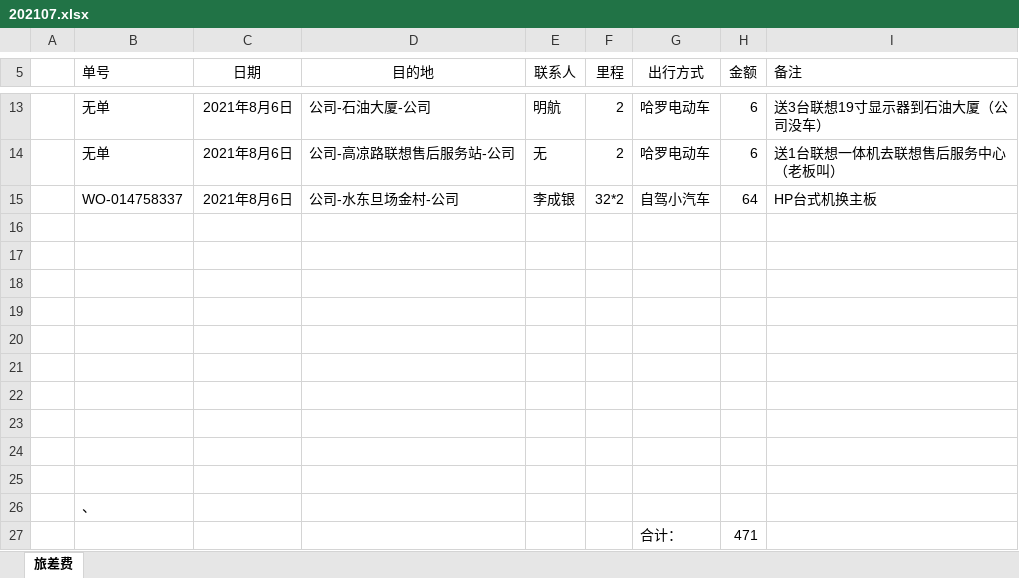
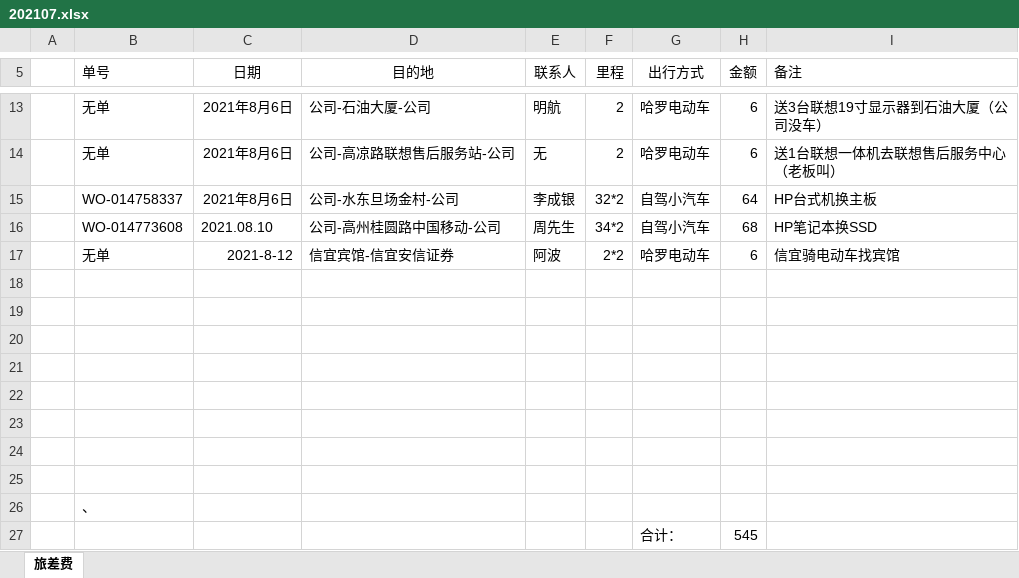
Before and after one commit to ikwen/debianlinux, an Excel workbook: HP/zj/202107.xlsx, sheet 旅差费, drawn as a sheet; only a part is shown, gaps mark what is left out; values as stored, in another font and other column widths than the file's, no borders; the diff names each change by its address in the sheet, - before the commit and + after, or states it on an @@ line.

Commit message:
linux

```diff
--- a/HP/zj/202107.xlsx (sheet 旅差费)
+++ b/HP/zj/202107.xlsx (sheet 旅差费)
-row 16: (empty)
+row 16:  | WO-014773608 | 2021.08.10 | 公司-高州桂圆路中国移动-公司 | 周先生 | 34*2 | 自驾小汽车 | 68 | HP笔记本换SSD
-row 17: (empty)
+row 17:  | 无单 | 2021-8-12 | 信宜宾馆-信宜安信证券 | 阿波 | 2*2 | 哈罗电动车 | 6 | 信宜骑电动车找宾馆
-H27 (金额): 471
+H27 (金额): 545
```
